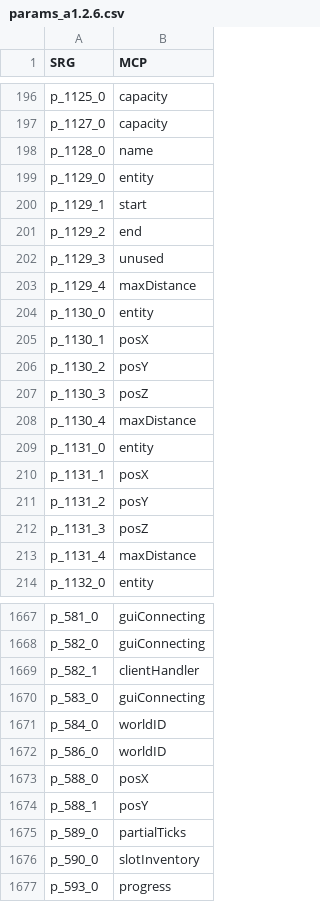
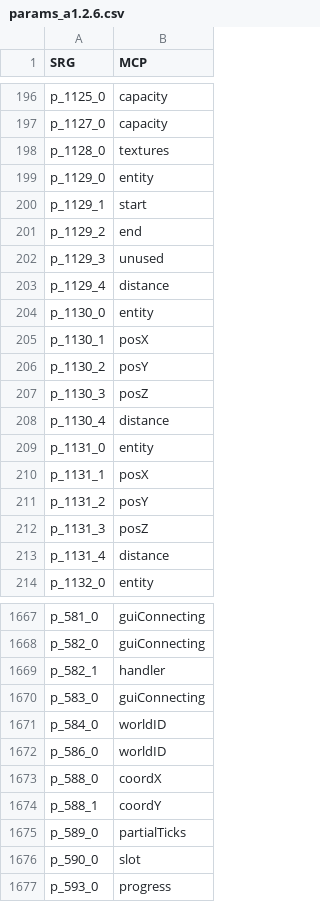
Before and after one commit to ancientmc/SRGConfig, a CSV file: data/csv/versions/a1.2.6/params_a1.2.6.csv, drawn as a sheet; only a part is shown, gaps mark what is left out; the diff covers the shown part only.

```diff
--- a/data/csv/versions/a1.2.6/params_a1.2.6.csv
+++ b/data/csv/versions/a1.2.6/params_a1.2.6.csv
@@ -197,3 +197,3 @@ p_1125_0,capacity
 p_1127_0,capacity
-p_1128_0,name
+p_1128_0,textures
 p_1129_0,entity
@@ -202,3 +202,3 @@ p_1129_2,end
 p_1129_3,unused
-p_1129_4,maxDistance
+p_1129_4,distance
 p_1130_0,entity
@@ -207,3 +207,3 @@ p_1130_2,posY
 p_1130_3,posZ
-p_1130_4,maxDistance
+p_1130_4,distance
 p_1131_0,entity
@@ -212,3 +212,3 @@ p_1131_2,posY
 p_1131_3,posZ
-p_1131_4,maxDistance
+p_1131_4,distance
 p_1132_0,entity
@@ -1668,3 +1668,3 @@ p_581_0,guiConnecting
 p_582_0,guiConnecting
-p_582_1,clientHandler
+p_582_1,handler
 p_583_0,guiConnecting
@@ -1672,6 +1672,6 @@ p_584_0,worldID
 p_586_0,worldID
-p_588_0,posX
-p_588_1,posY
+p_588_0,coordX
+p_588_1,coordY
 p_589_0,partialTicks
-p_590_0,slotInventory
+p_590_0,slot
 p_593_0,progress
```
Also changed, not shown: 98 edited cells elsewhere in this file.
